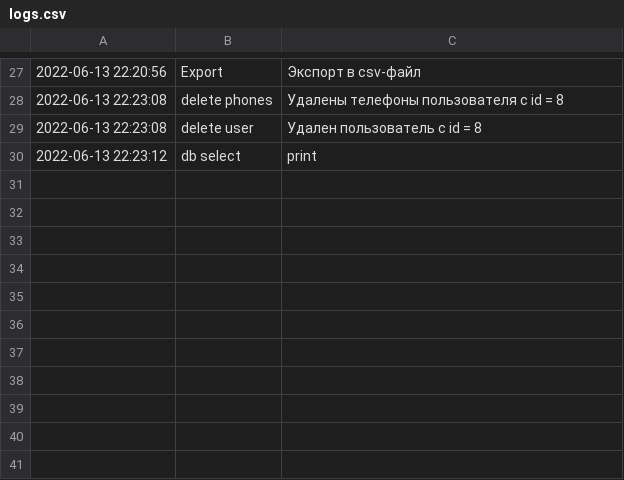
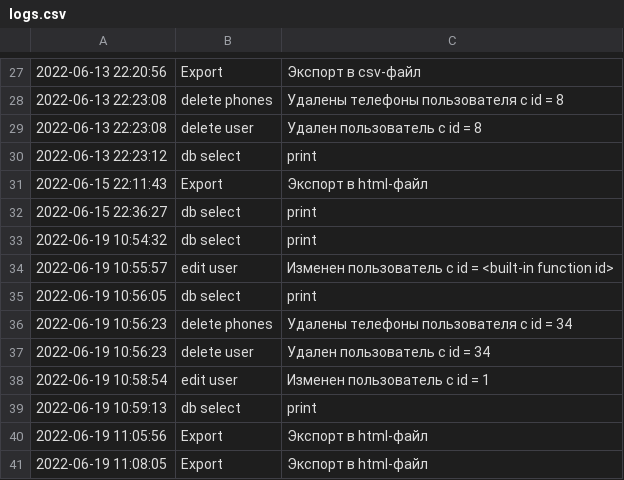
Before and after one commit to AlexeiPrudnikov/Python07, a CSV file: logs.csv, drawn as a sheet; only a part is shown, gaps mark what is left out.

Commit message:
Add edit user

```diff
--- a/logs.csv
+++ b/logs.csv
@@ -30 +30,12 @@
 2022-06-13 22:23:12;db select;print
+2022-06-15 22:11:43;Export;Экспорт в html-файл
+2022-06-15 22:36:27;db select;print
+2022-06-19 10:54:32;db select;print
+2022-06-19 10:55:57;edit user;Изменен пользователь с id = <built-in function id>
+2022-06-19 10:56:05;db select;print
+2022-06-19 10:56:23;delete phones;Удалены телефоны пользователя с id = 34
+2022-06-19 10:56:23;delete user;Удален пользователь с id = 34
+2022-06-19 10:58:54;edit user;Изменен пользователь с id = 1
+2022-06-19 10:59:13;db select;print
+2022-06-19 11:05:56;Export;Экспорт в html-файл
+2022-06-19 11:08:05;Export;Экспорт в html-файл
```
Also changed, not shown: 6 other files.
